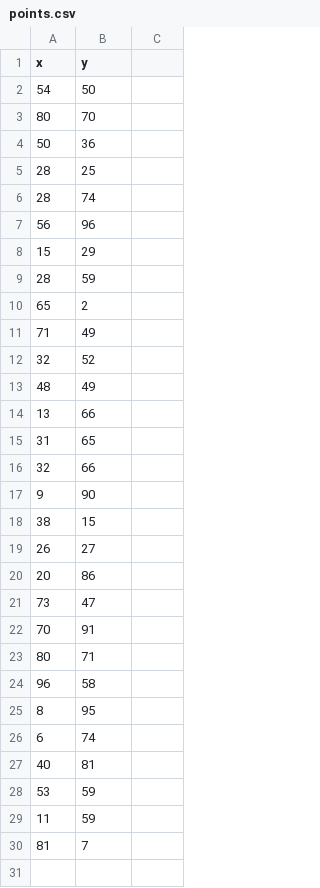
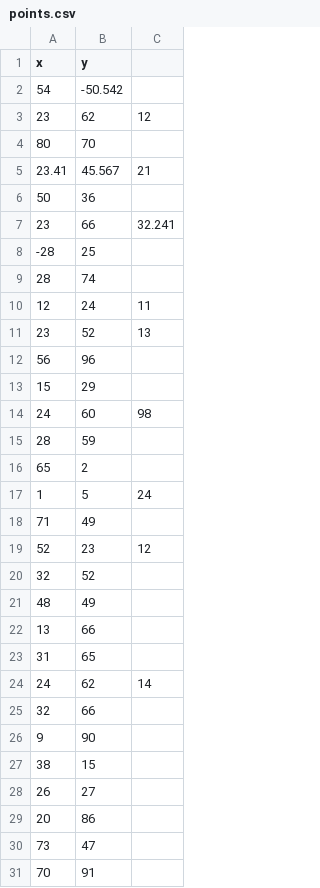
Before and after one commit to jean-94/Functional_Prog_Project, a CSV file: data/points.csv, drawn as a sheet; only a part is shown; the shorter side is filled out with more unchanged rows.

Commit message:
Update point csv file and create Point object and Main

```diff
--- a/data/points.csv
+++ b/data/points.csv
@@ -1,12 +1,20 @@
 x;y
-54;50
+54;-50.542
+23;62;12
 80;70
+23.41;45.567;21
 50;36
-28;25
+23;66;32.241
+-28;25
 28;74
+12;24;11
+23;52;13
 56;96
 15;29
+24;60;98
 28;59
 65;2
+1;5;24
 71;49
+52;23;12
 32;52
@@ -15,2 +23,3 @@ x;y
 31;65
+24;62;14
 32;66
```
Also changed, not shown: 2 other files.
